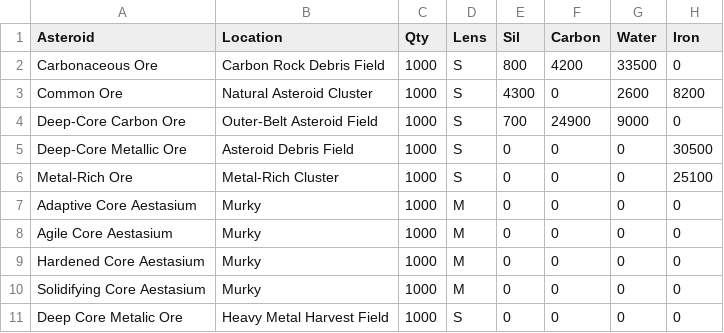
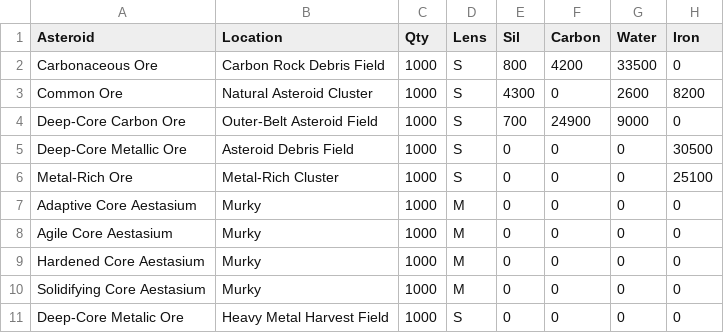
Before and after one commit to gwt-git/mine.yachts, a CSV file: mining.csv, drawn as a sheet; only a part is shown; the diff names each change by its address in the sheet, - before the commit and + after, or states it on an @@ line.

Commit message:
Update mining.csv

```diff
--- a/mining.csv
+++ b/mining.csv
-A11 (Asteroid): Deep Core Metalic Ore
+A11 (Asteroid): Deep-Core Metalic Ore
```
